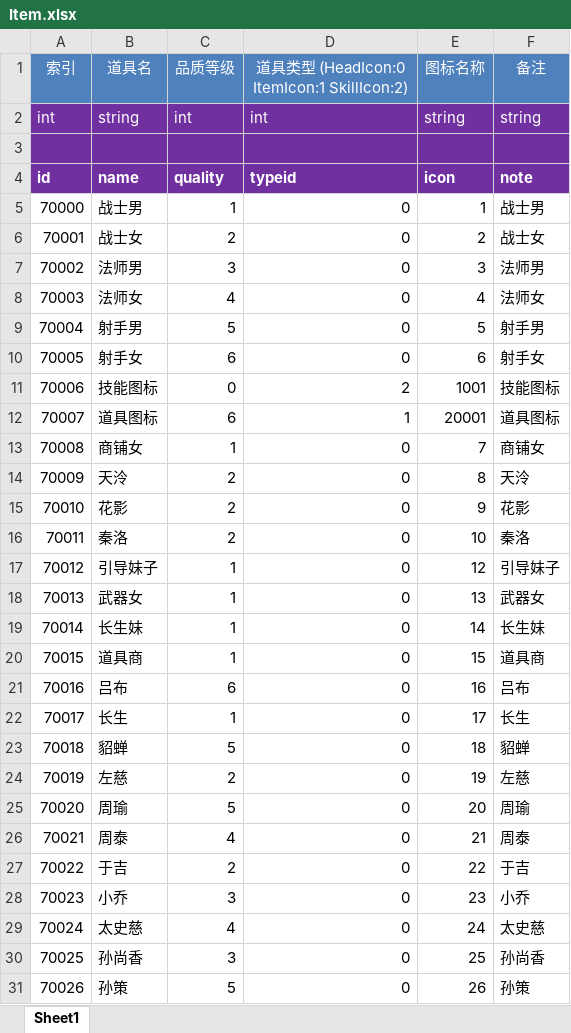
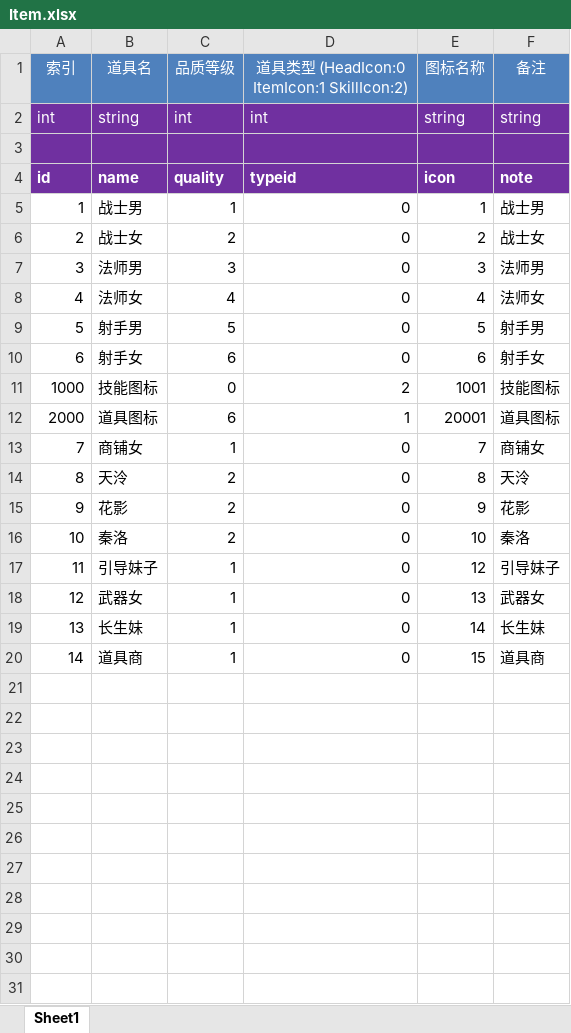
Before and after one commit to jarjin/FinalFramework, an Excel workbook: FirCehua/DataTable/Item.xlsx, sheet Sheet1, drawn as a sheet; only a part is shown; values as stored, in another font and other column widths than the file's, no borders; table styles not drawn; the diff covers the shown part only; the diff names each change by its address in the sheet, - before the commit and + after, or states it on an @@ line.

```diff
--- a/FirCehua/DataTable/Item.xlsx (sheet Sheet1)
+++ b/FirCehua/DataTable/Item.xlsx (sheet Sheet1)
-A5 (索引): 70000
+A5 (索引): 1
-A6 (索引): 70001
+A6 (索引): 2
-A7 (索引): 70002
+A7 (索引): 3
-A8 (索引): 70003
+A8 (索引): 4
-A9 (索引): 70004
+A9 (索引): 5
-A10 (索引): 70005
+A10 (索引): 6
-A11 (索引): 70006
+A11 (索引): 1000
-A12 (索引): 70007
+A12 (索引): 2000
-A13 (索引): 70008
+A13 (索引): 7
-A14 (索引): 70009
+A14 (索引): 8
-A15 (索引): 70010
+A15 (索引): 9
-A16 (索引): 70011
+A16 (索引): 10
-A17 (索引): 70012
+A17 (索引): 11
-A18 (索引): 70013
+A18 (索引): 12
-A19 (索引): 70014
+A19 (索引): 13
-A20 (索引): 70015
+A20 (索引): 14
-row 21: 70016 | 吕布 | 6 | 0 | 16 | 吕布
-row 22: 70017 | 长生 | 1 | 0 | 17 | 长生
-row 23: 70018 | 貂蝉 | 5 | 0 | 18 | 貂蝉
-row 24: 70019 | 左慈 | 2 | 0 | 19 | 左慈
-row 25: 70020 | 周瑜 | 5 | 0 | 20 | 周瑜
-row 26: 70021 | 周泰 | 4 | 0 | 21 | 周泰
-row 27: 70022 | 于吉 | 2 | 0 | 22 | 于吉
-row 28: 70023 | 小乔 | 3 | 0 | 23 | 小乔
-row 29: 70024 | 太史慈 | 4 | 0 | 24 | 太史慈
-row 30: 70025 | 孙尚香 | 3 | 0 | 25 | 孙尚香
-row 31: 70026 | 孙策 | 5 | 0 | 26 | 孙策
```
Also changed, not shown: 41 removed rows elsewhere in this sheet, 4 other files.
